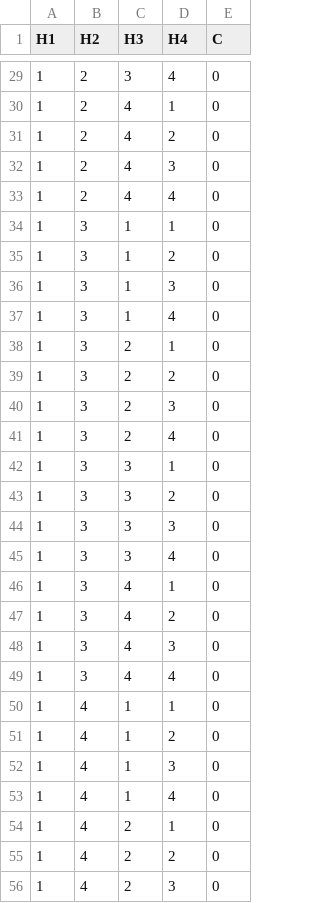
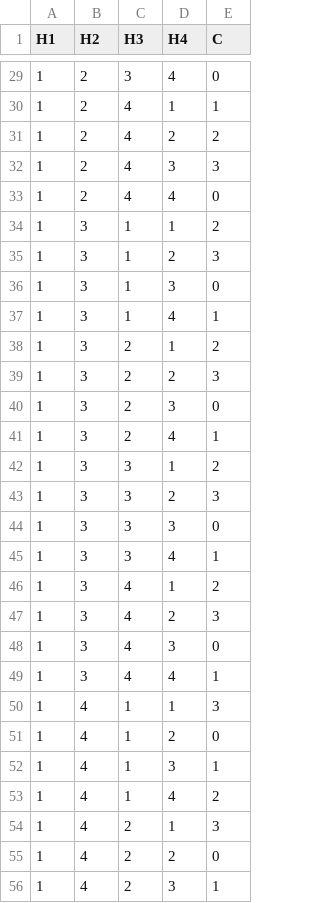
Before and after one commit to fonsecaeli/Random-Forest-Classification, a CSV file: src/numbersData.csv, drawn as a sheet; only a part is shown, gaps mark what is left out; the diff covers the shown part only.

```diff
--- a/src/numbersData.csv
+++ b/src/numbersData.csv
@@ -29,28 +29,28 @@ H1,H2,H3,H4,C
 1,2,3,4,0
-1,2,4,1,0
-1,2,4,2,0
-1,2,4,3,0
+1,2,4,1,1
+1,2,4,2,2
+1,2,4,3,3
 1,2,4,4,0
-1,3,1,1,0
-1,3,1,2,0
+1,3,1,1,2
+1,3,1,2,3
 1,3,1,3,0
-1,3,1,4,0
-1,3,2,1,0
-1,3,2,2,0
+1,3,1,4,1
+1,3,2,1,2
+1,3,2,2,3
 1,3,2,3,0
-1,3,2,4,0
-1,3,3,1,0
-1,3,3,2,0
+1,3,2,4,1
+1,3,3,1,2
+1,3,3,2,3
 1,3,3,3,0
-1,3,3,4,0
-1,3,4,1,0
-1,3,4,2,0
+1,3,3,4,1
+1,3,4,1,2
+1,3,4,2,3
 1,3,4,3,0
-1,3,4,4,0
-1,4,1,1,0
+1,3,4,4,1
+1,4,1,1,3
 1,4,1,2,0
-1,4,1,3,0
-1,4,1,4,0
-1,4,2,1,0
+1,4,1,3,1
+1,4,1,4,2
+1,4,2,1,3
 1,4,2,2,0
-1,4,2,3,0
+1,4,2,3,1
```
Also changed, not shown: 172 edited cells elsewhere in this file, src/tic_tac_toe_TestData.csv, 11 other files.
